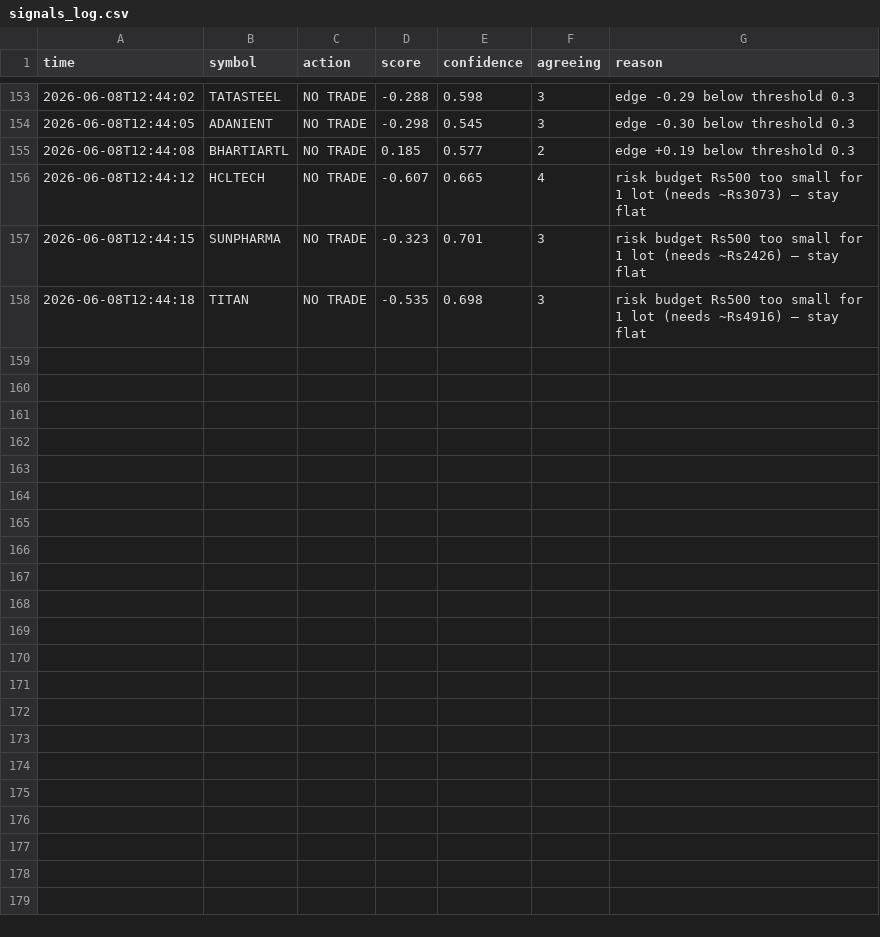
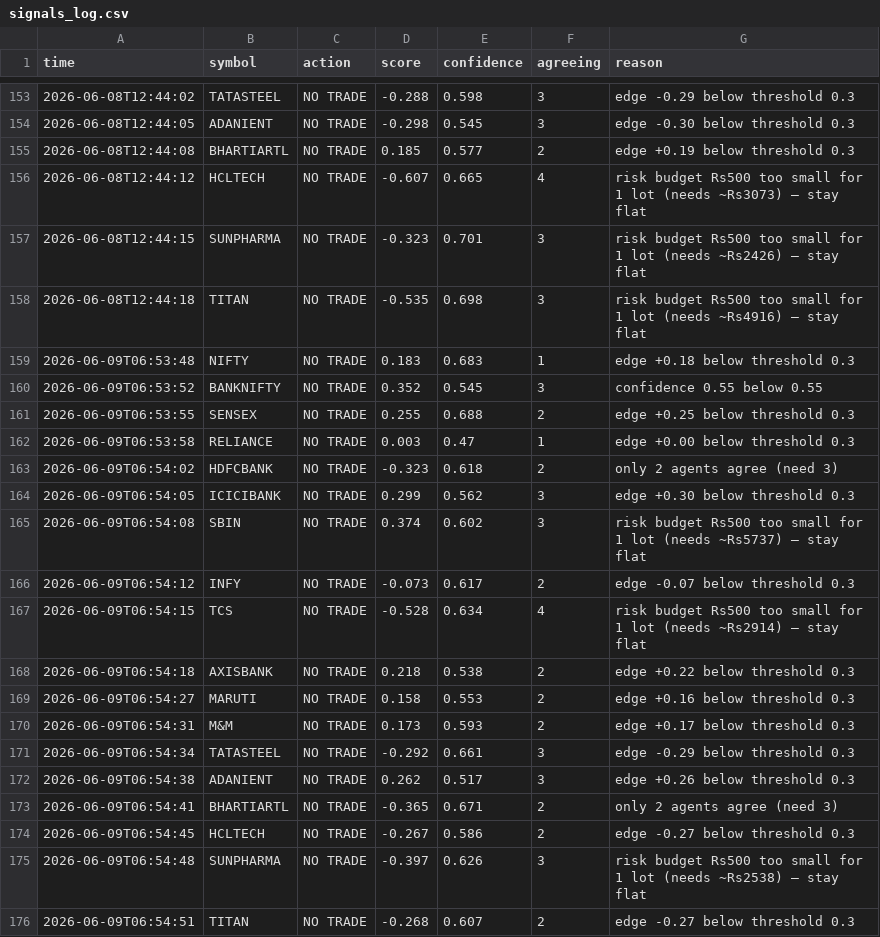
Before and after one commit to saikumar-25/trading-pipeline, a CSV file: signals_log.csv, drawn as a sheet; only a part is shown, gaps mark what is left out; the diff names each change by its address in the sheet, - before the commit and + after, or states it on an @@ line.

```diff
--- a/signals_log.csv
+++ b/signals_log.csv
+row 159: 2026-06-09T06:53:48 | NIFTY | NO TRADE | 0.183 | 0.683 | 1 | edge +0.18 below threshold 0.3
+row 160: 2026-06-09T06:53:52 | BANKNIFTY | NO TRADE | 0.352 | 0.545 | 3 | confidence 0.55 below 0.55
+row 161: 2026-06-09T06:53:55 | SENSEX | NO TRADE | 0.255 | 0.688 | 2 | edge +0.25 below threshold 0.3
+row 162: 2026-06-09T06:53:58 | RELIANCE | NO TRADE | 0.003 | 0.47 | 1 | edge +0.00 below threshold 0.3
+row 163: 2026-06-09T06:54:02 | HDFCBANK | NO TRADE | -0.323 | 0.618 | 2 | only 2 agents agree (need 3)
+row 164: 2026-06-09T06:54:05 | ICICIBANK | NO TRADE | 0.299 | 0.562 | 3 | edge +0.30 below threshold 0.3
+row 165: 2026-06-09T06:54:08 | SBIN | NO TRADE | 0.374 | 0.602 | 3 | risk budget Rs500 too small for 1 lot (needs ~Rs5737) — stay flat
+row 166: 2026-06-09T06:54:12 | INFY | NO TRADE | -0.073 | 0.617 | 2 | edge -0.07 below threshold 0.3
+row 167: 2026-06-09T06:54:15 | TCS | NO TRADE | -0.528 | 0.634 | 4 | risk budget Rs500 too small for 1 lot (needs ~Rs2914) — stay flat
+row 168: 2026-06-09T06:54:18 | AXISBANK | NO TRADE | 0.218 | 0.538 | 2 | edge +0.22 below threshold 0.3
+row 169: 2026-06-09T06:54:27 | MARUTI | NO TRADE | 0.158 | 0.553 | 2 | edge +0.16 below threshold 0.3
+row 170: 2026-06-09T06:54:31 | M&M | NO TRADE | 0.173 | 0.593 | 2 | edge +0.17 below threshold 0.3
+row 171: 2026-06-09T06:54:34 | TATASTEEL | NO TRADE | -0.292 | 0.661 | 3 | edge -0.29 below threshold 0.3
+row 172: 2026-06-09T06:54:38 | ADANIENT | NO TRADE | 0.262 | 0.517 | 3 | edge +0.26 below threshold 0.3
+row 173: 2026-06-09T06:54:41 | BHARTIARTL | NO TRADE | -0.365 | 0.671 | 2 | only 2 agents agree (need 3)
+row 174: 2026-06-09T06:54:45 | HCLTECH | NO TRADE | -0.267 | 0.586 | 2 | edge -0.27 below threshold 0.3
+row 175: 2026-06-09T06:54:48 | SUNPHARMA | NO TRADE | -0.397 | 0.626 | 3 | risk budget Rs500 too small for 1 lot (needs ~Rs2538) — stay flat
+row 176: 2026-06-09T06:54:51 | TITAN | NO TRADE | -0.268 | 0.607 | 2 | edge -0.27 below threshold 0.3
```
Also changed, not shown: 1 other file.
